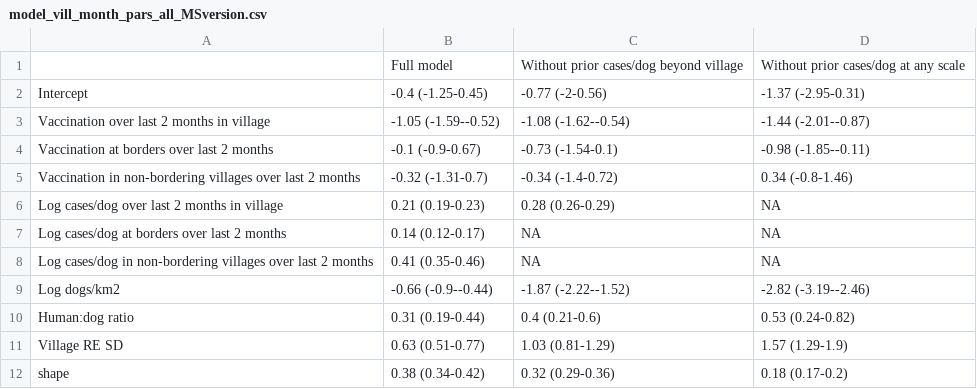
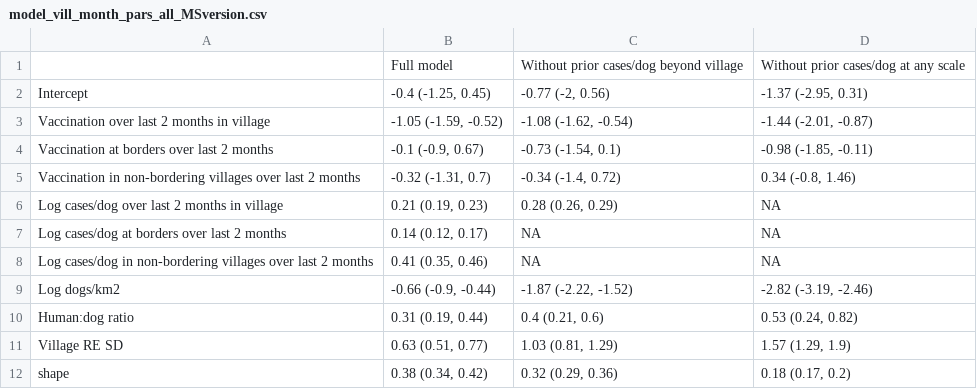
Before and after one commit to boydorr/Serengeti_vaccination_impacts, a CSV file: output/model_vill_month_pars_all_MSversion.csv, drawn as a sheet.

Commit message:
Some figure and table updates

```diff
--- a/output/model_vill_month_pars_all_MSversion.csv
+++ b/output/model_vill_month_pars_all_MSversion.csv
@@ -1,12 +1,12 @@
 "","Full model","Without prior cases/dog beyond village","Without prior cases/dog at any scale"
-"Intercept","-0.4 (-1.25-0.45)","-0.77 (-2-0.56)","-1.37 (-2.95-0.31)"
-"Vaccination over last 2 months in village","-1.05 (-1.59--0.52)","-1.08 (-1.62--0.54)","-1.44 (-2.01--0.87)"
-"Vaccination at borders over last 2 months","-0.1 (-0.9-0.67)","-0.73 (-1.54-0.1)","-0.98 (-1.85--0.11)"
-"Vaccination in non-bordering villages over last 2 months","-0.32 (-1.31-0.7)","-0.34 (-1.4-0.72)","0.34 (-0.8-1.46)"
-"Log cases/dog over last 2 months in village","0.21 (0.19-0.23)","0.28 (0.26-0.29)",NA
-"Log cases/dog at borders over last 2 months","0.14 (0.12-0.17)",NA,NA
-"Log cases/dog in non-bordering villages over last 2 months","0.41 (0.35-0.46)",NA,NA
-"Log dogs/km2","-0.66 (-0.9--0.44)","-1.87 (-2.22--1.52)","-2.82 (-3.19--2.46)"
-"Human:dog ratio","0.31 (0.19-0.44)","0.4 (0.21-0.6)","0.53 (0.24-0.82)"
-"Village RE SD","0.63 (0.51-0.77)","1.03 (0.81-1.29)","1.57 (1.29-1.9)"
-"shape","0.38 (0.34-0.42)","0.32 (0.29-0.36)","0.18 (0.17-0.2)"
+"Intercept","-0.4 (-1.25, 0.45)","-0.77 (-2, 0.56)","-1.37 (-2.95, 0.31)"
+"Vaccination over last 2 months in village","-1.05 (-1.59, -0.52)","-1.08 (-1.62, -0.54)","-1.44 (-2.01, -0.87)"
+"Vaccination at borders over last 2 months","-0.1 (-0.9, 0.67)","-0.73 (-1.54, 0.1)","-0.98 (-1.85, -0.11)"
+"Vaccination in non-bordering villages over last 2 months","-0.32 (-1.31, 0.7)","-0.34 (-1.4, 0.72)","0.34 (-0.8, 1.46)"
+"Log cases/dog over last 2 months in village","0.21 (0.19, 0.23)","0.28 (0.26, 0.29)",NA
+"Log cases/dog at borders over last 2 months","0.14 (0.12, 0.17)",NA,NA
+"Log cases/dog in non-bordering villages over last 2 months","0.41 (0.35, 0.46)",NA,NA
+"Log dogs/km2","-0.66 (-0.9, -0.44)","-1.87 (-2.22, -1.52)","-2.82 (-3.19, -2.46)"
+"Human:dog ratio","0.31 (0.19, 0.44)","0.4 (0.21, 0.6)","0.53 (0.24, 0.82)"
+"Village RE SD","0.63 (0.51, 0.77)","1.03 (0.81, 1.29)","1.57 (1.29, 1.9)"
+"shape","0.38 (0.34, 0.42)","0.32 (0.29, 0.36)","0.18 (0.17, 0.2)"
```
Also changed, not shown: output/model_dist_month_brms_pars_MSversion.csv, output/model_dist_month_brms_pars_woPriorCases_MSversion.csv, 24 other files.
